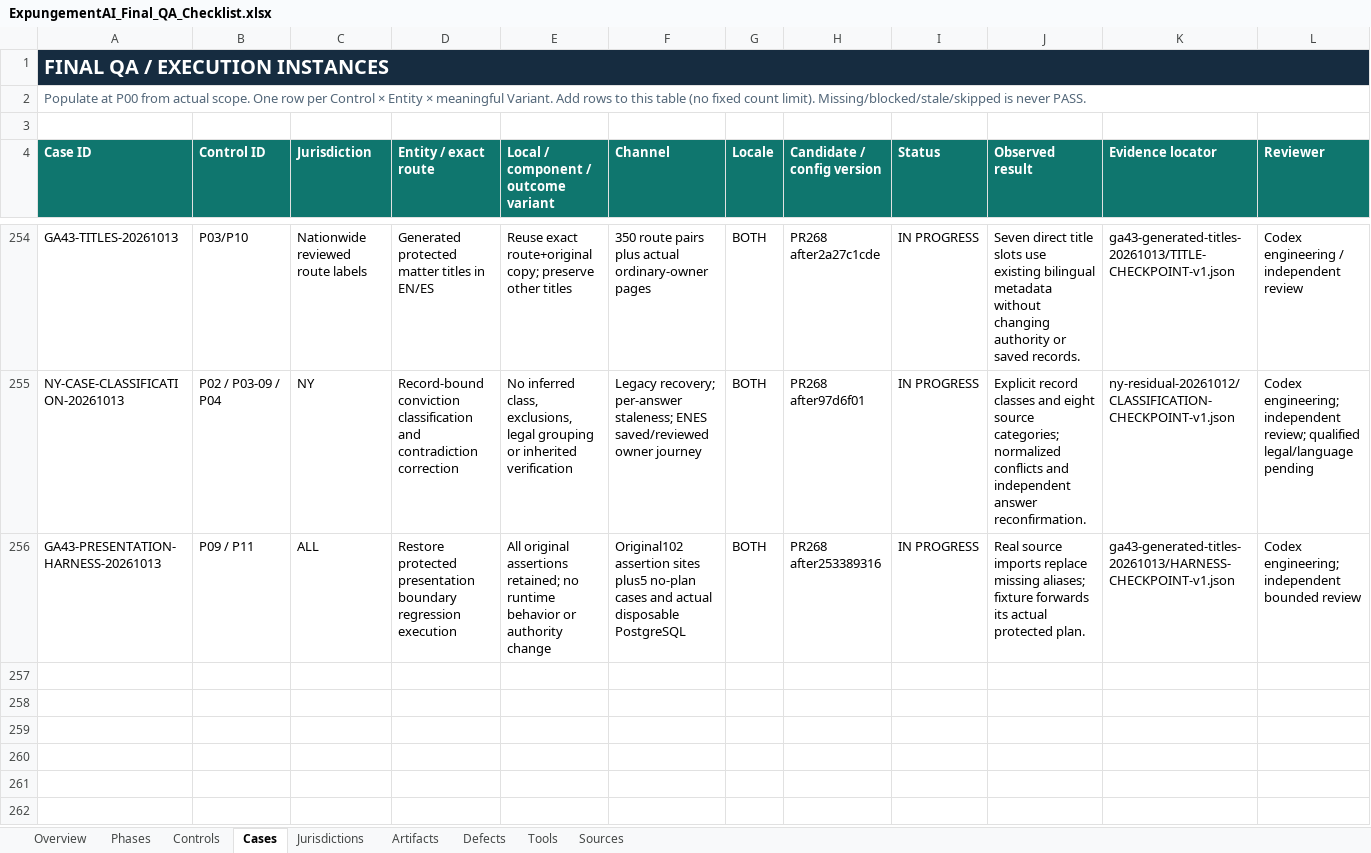
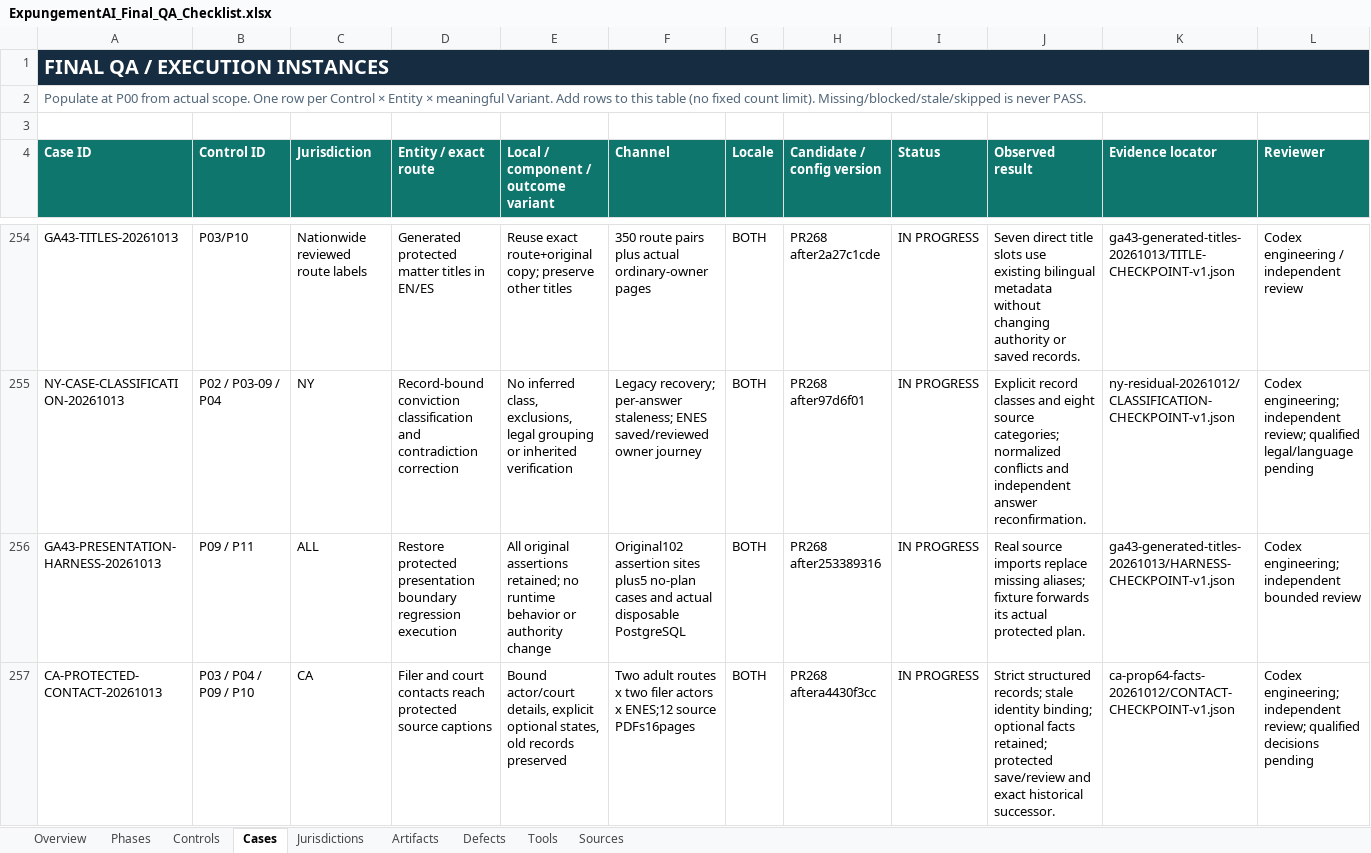
Before and after one commit to Roger-LegalEase/legalease-partner-dashboard-clean, an Excel workbook: qa/grade-a/ExpungementAI_Final_QA_Checklist.xlsx, sheet Cases, drawn as a sheet; only a part is shown, gaps mark what is left out; values as stored, in another font and other column widths than the file's, no borders; conditional formats and table styles not drawn; rows hold the shown columns only; the diff names each change by its address in the sheet, - before the commit and + after, or states it on an @@ line.

Commit message:
feat: collect protected California filer and court contacts

```diff
--- a/qa/grade-a/ExpungementAI_Final_QA_Checklist.xlsx (sheet Cases)
+++ b/qa/grade-a/ExpungementAI_Final_QA_Checklist.xlsx (sheet Cases)
+row 257: CA-PROTECTED-CONTACT-20261013 | P03 / P04 / P09 / P10 | CA | Filer and court contacts reach protected source captions | Bound actor/court details, explicit optional states, old records preserved | Two adult routes x two filer actors x ENES;12 source PDFs16pages | BOTH | PR268 aftera4430f3cc | IN PROGRESS | Strict structured records; stale identity binding; optional facts retained; protected save/review and exact historical successor. | ca-prop64-facts-20261012/CONTACT-CHECKPOINT-v1.json | Codex engineering; independent review; qualified decisions pending
```
Also changed, not shown: 22 other files.
